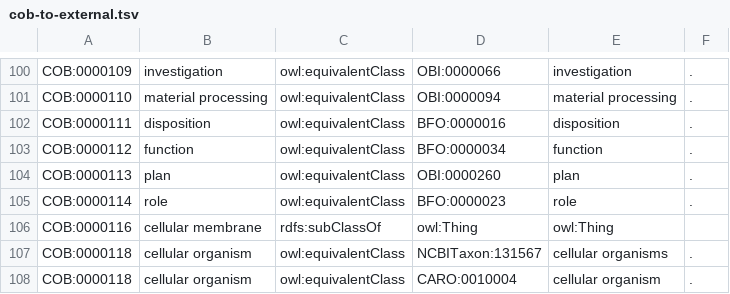
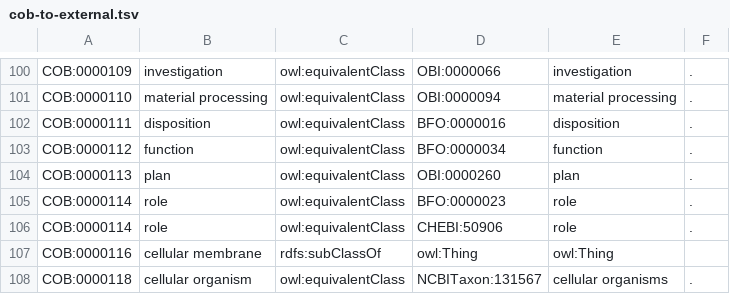
Before and after one commit to OBOFoundry/COB, a TSV file: src/ontology/components/cob-to-external.tsv, drawn as a sheet; only a part is shown, gaps mark what is left out; the shorter side is filled out with more unchanged rows; the diff names each change by its address in the sheet, - before the commit and + after, or states it on an @@ line.

Commit message:
Add equivalence from COB role to ChEBI role

```diff
--- a/src/ontology/components/cob-to-external.tsv
+++ b/src/ontology/components/cob-to-external.tsv
+row 106: COB:0000114 | role | owl:equivalentClass | CHEBI:50906 | role | .
```
